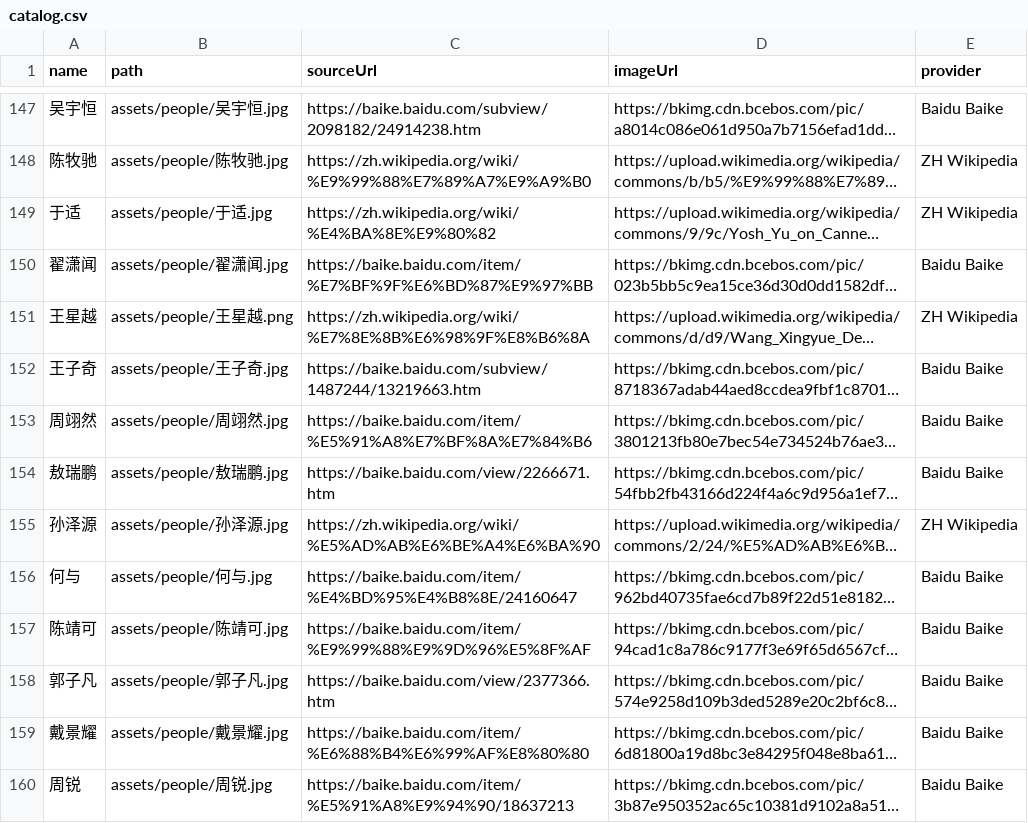
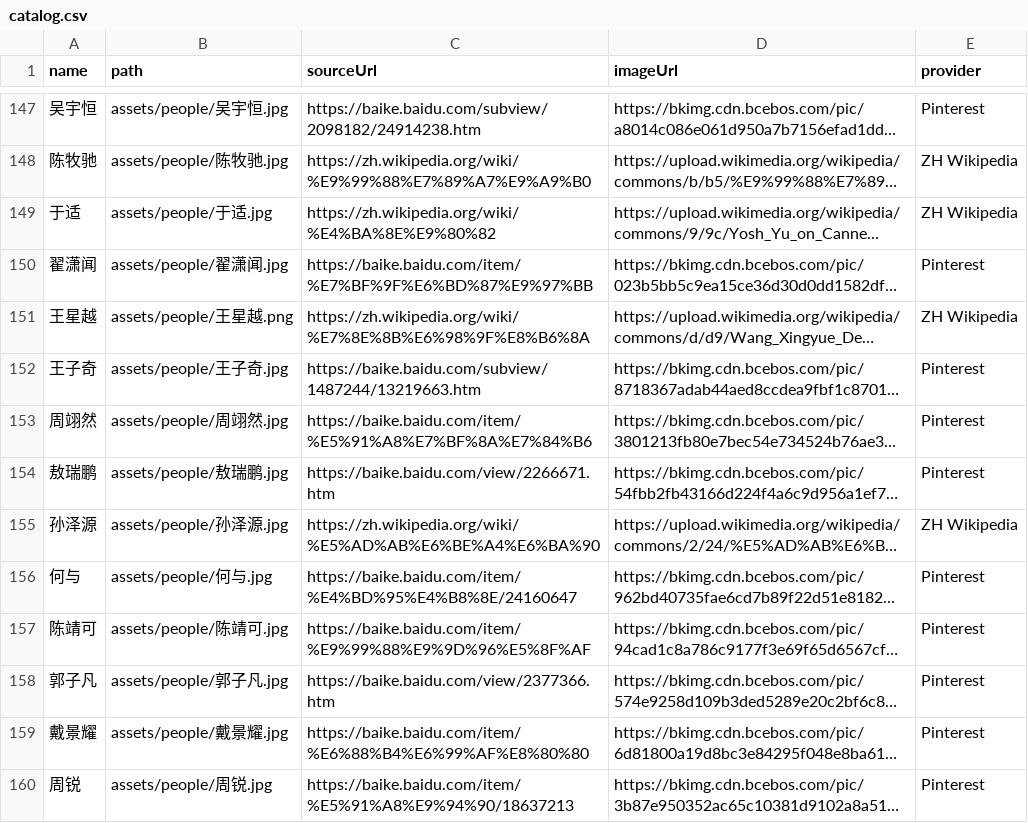
Before and after one commit to syoummer/syoummer.github.io, a CSV file: assets/people/catalog.csv, drawn as a sheet; only a part is shown, gaps mark what is left out; long unchanged cells end in …; the diff covers the shown part only; the diff names each change by its address in the sheet, - before the commit and + after, or states it on an @@ line.

```diff
--- a/assets/people/catalog.csv
+++ b/assets/people/catalog.csv
-E147 (provider): Baidu Baike
+E147 (provider): Pinterest
-E150 (provider): Baidu Baike
+E150 (provider): Pinterest
-E152:E154 (provider): Baidu Baike
+E152:E154 (provider): Pinterest
-E156:E160 (provider): Baidu Baike
+E156:E160 (provider): Pinterest
```
Also changed, not shown: 138 edited cells elsewhere in this file, 1 other file.
